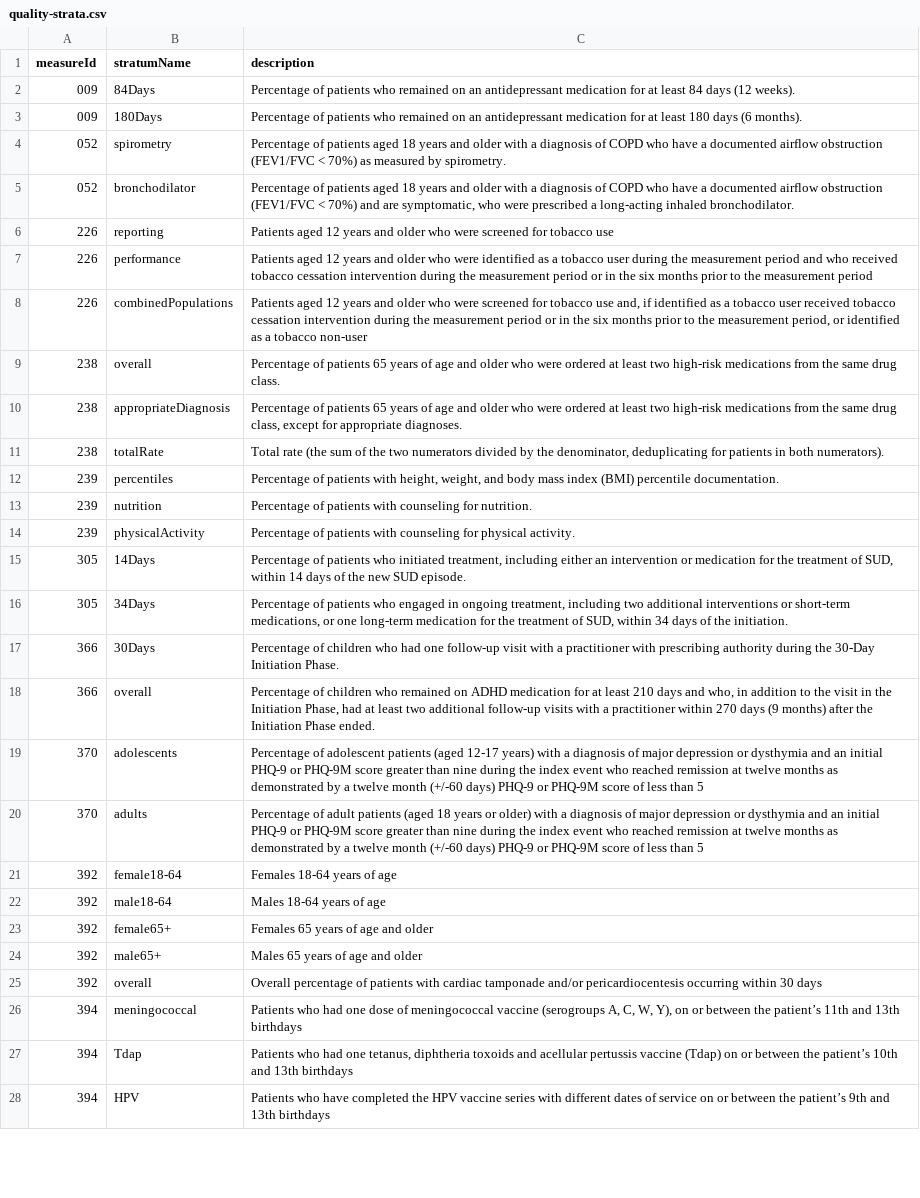
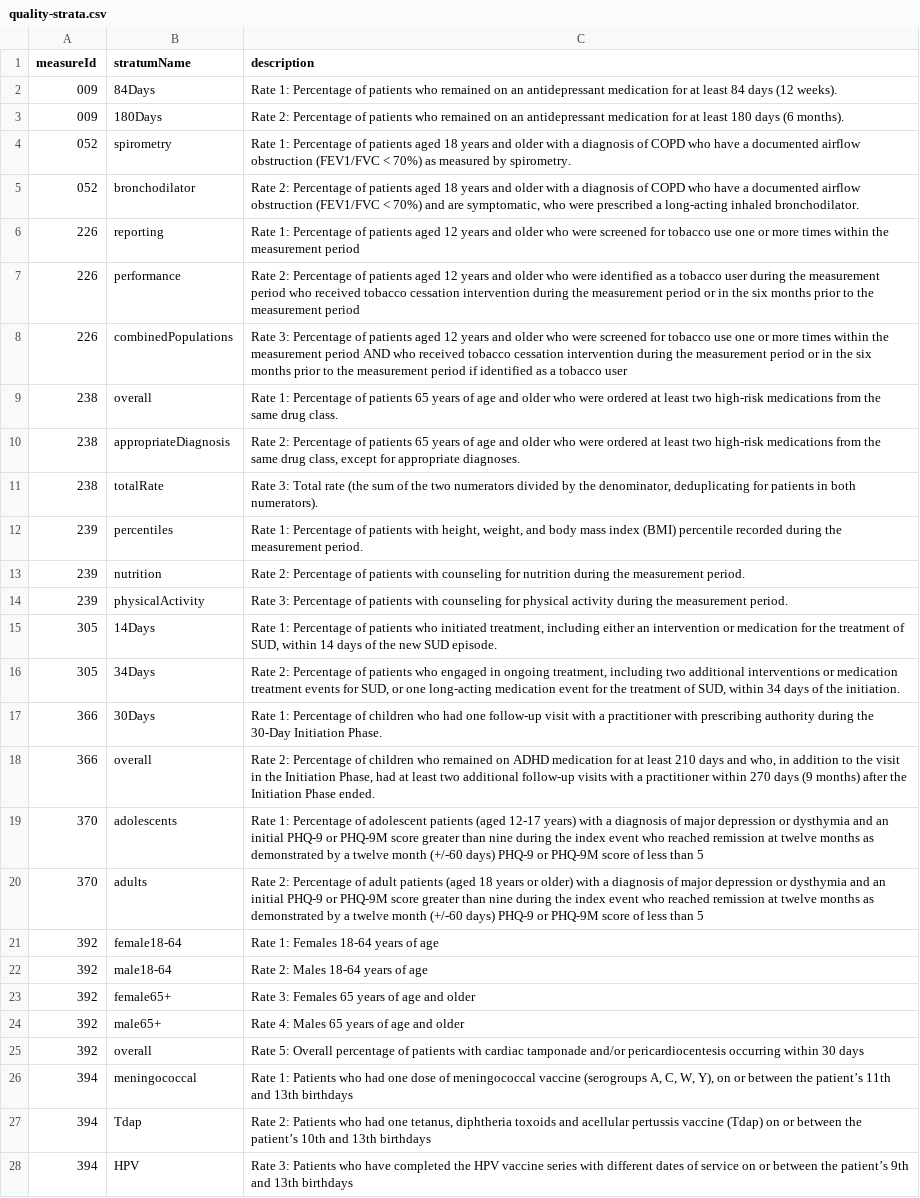
Before and after one commit to CMSgov/qpp-measures-data, a CSV file: util/measures/2025/quality-strata.csv, drawn as a sheet; only a part is shown; the diff covers the shown part only; the diff names each change by its address in the sheet, - before the commit and + after, or states it on an @@ line.

```diff
--- a/util/measures/2025/quality-strata.csv
+++ b/util/measures/2025/quality-strata.csv
-C2 (description): Percentage of…
+C2 (description): Rate 1: Percentage of…
-C3 (description): Percentage of…
+C3 (description): Rate 2: Percentage of…
-C4 (description): Percentage of…
+C4 (description): Rate 1: Percentage of…
-C5 (description): Percentage of…
+C5 (description): Rate 2: Percentage of…
-C6 (description): Patients aged 12 years and older who were screened for tobacco use
+C6 (description): Rate 1: Percentage of patients aged 12 years and older who were screened for tobacco use one or more times within the measurement period
-C7 (description): Patients aged 12 years and older who were identified as a tobacco user during the measurement period and who received…
+C7 (description): Rate 2: Percentage of patients aged 12 years and older who were identified as a tobacco user during the measurement period who received…
-C8 (description): Patients aged 12 years and older who were screened for tobacco use and, if identified as a tobacco user received tobacco cessation intervention during the measurement period or in the six months prior to the measurement period, or identified as a tobacco non-user
+C8 (description): Rate 3: Percentage of patients aged 12 years and older who were screened for tobacco use one or more times within the measurement period AND who received tobacco cessation intervention during the measurement period or in the six months prior to the measurement period if identified as a tobacco user
-C9 (description): Percentage of…
+C9 (description): Rate 1: Percentage of…
-C10 (description): Percentage of…
+C10 (description): Rate 2: Percentage of…
-C11 (description): Total rate…
+C11 (description): Rate 3: Total rate…
-C12 (description): Percentage of patients with height, weight, and body mass index (BMI) percentile documentation.
+C12 (description): Rate 1: Percentage of patients with height, weight, and body mass index (BMI) percentile recorded during the measurement period.
-C13 (description): Percentage of patients with counseling for nutrition.
+C13 (description): Rate 2: Percentage of patients with counseling for nutrition during the measurement period.
-C14 (description): Percentage of patients with counseling for physical activity.
+C14 (description): Rate 3: Percentage of patients with counseling for physical activity during the measurement period.
-C15 (description): Percentage of…
+C15 (description): Rate 1: Percentage of…
-C16 (description): Percentage of patients who engaged in ongoing treatment, including two additional interventions or short-term medications, or one long-term medication for the…
+C16 (description): Rate 2: Percentage of patients who engaged in ongoing treatment, including two additional interventions or medication treatment events for SUD, or one long-acting medication event for the…
-C17 (description): Percentage of…
+C17 (description): Rate 1: Percentage of…
-C18 (description): Percentage of…
+C18 (description): Rate 2: Percentage of…
-C19 (description): Percentage of…
+C19 (description): Rate 1: Percentage of…
-C20 (description): Percentage of…
+C20 (description): Rate 2: Percentage of…
-C21 (description): Females 18-64 years of age
+C21 (description): Rate 1: Females 18-64 years of age
-C22 (description): Males 18-64 years of age
+C22 (description): Rate 2: Males 18-64 years of age
-C23 (description): Females 65 years of age and older
+C23 (description): Rate 3: Females 65 years of age and older
-C24 (description): Males 65 years of age and older
+C24 (description): Rate 4: Males 65 years of age and older
-C25 (description): Overall percentage…
+C25 (description): Rate 5: Overall percentage…
-C26 (description): Patients who…
+C26 (description): Rate 1: Patients who…
-C27 (description): Patients who…
+C27 (description): Rate 2: Patients who…
-C28 (description): Patients who…
+C28 (description): Rate 3: Patients who…
```
Also changed, not shown: 9 added rows and 45 edited cells elsewhere in this file, util/measures/2025/qcdr-strata.csv, 2 other files.
